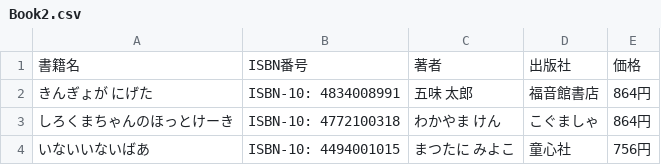
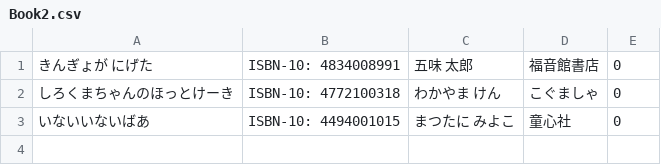
Before and after one commit to kounoike-0002/Exercise, a CSV file: Book2.csv, drawn as a sheet.

```diff
--- a/Book2.csv
+++ b/Book2.csv
@@ -1,4 +1,3 @@
-書籍名,ISBN番号,著者,出版社,価格
-きんぎょが にげた,ISBN-10: 4834008991,五味　太郎,福音館書店,864円
-しろくまちゃんのほっとけーき,ISBN-10: 4772100318,わかやま　けん,こぐましゃ,864円
-いないいないばあ,ISBN-10: 4494001015,まつたに　みよこ,童心社,756円
+きんぎょが にげた,ISBN-10: 4834008991,五味　太郎,福音館書店,0
+しろくまちゃんのほっとけーき,ISBN-10: 4772100318,わかやま　けん,こぐましゃ,0
+いないいないばあ,ISBN-10: 4494001015,まつたに　みよこ,童心社,0
```
Also changed, not shown: 5 other files.
